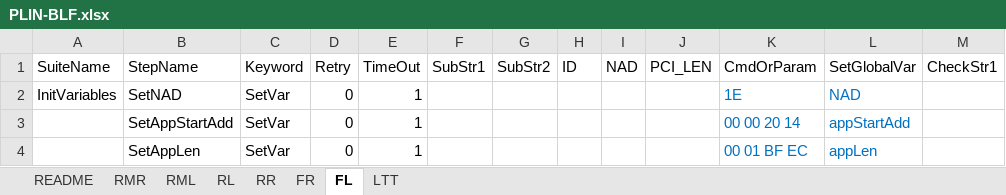
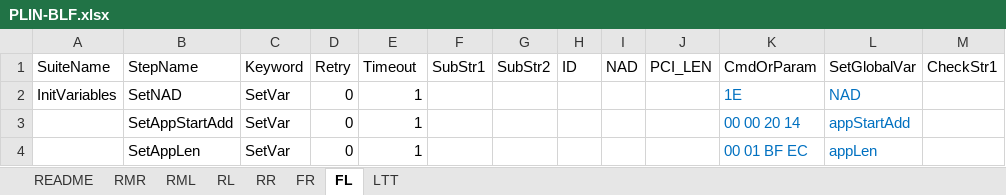
Before and after one commit to ShenSteven/AutoPlasticOmnium, an Excel workbook: src/robotsystem/scripts/PLIN-BLF.xlsx, sheet FL, drawn as a sheet; only a part is shown; values as stored, in another font and other column widths than the file's, no borders; table styles not drawn; the diff names each change by its address in the sheet, - before the commit and + after, or states it on an @@ line.

```diff
--- a/src/robotsystem/scripts/PLIN-BLF.xlsx (sheet FL)
+++ b/src/robotsystem/scripts/PLIN-BLF.xlsx (sheet FL)
-E1: TimeOut
+E1: Timeout
```
Also changed, not shown: sheet RMR, sheet RML, sheet RR, sheet FR, sheet RL, sheet LTT, src/robotsystem/scripts/testcase.xlsx, 16 other files.
